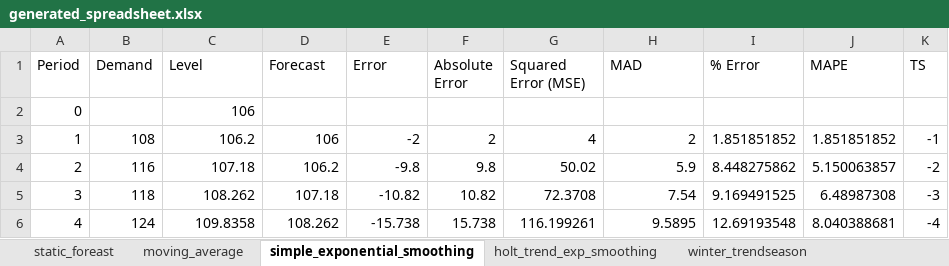
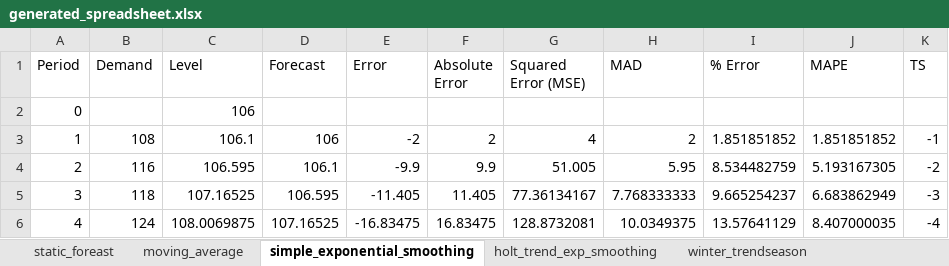
Before and after one commit to yuu511/python_excel_forecasting, an Excel workbook: hw4/pizza/generated_spreadsheet.xlsx, sheet simple_exponential_smoothing, drawn as a sheet; only a part is shown; values as stored, in another font and other column widths than the file's, no borders; the diff covers the shown part only; the diff names each change by its address in the sheet, - before the commit and + after, or states it on an @@ line.

```diff
--- a/hw4/pizza/generated_spreadsheet.xlsx (sheet simple_exponential_smoothing)
+++ b/hw4/pizza/generated_spreadsheet.xlsx (sheet simple_exponential_smoothing)
-C3 (Level): 106.2
+C3 (Level): 106.1
-C4 (Level): 107.18
+C4 (Level): 106.595
-D4 (Forecast): 106.2
+D4 (Forecast): 106.1
-E4 (Error): -9.8
+E4 (Error): -9.9
-F4 (Absolute Error): 9.8
+F4 (Absolute Error): 9.9
-G4 (Squared Error (MSE)): 50.02
+G4 (Squared Error (MSE)): 51.005
-H4 (MAD): 5.9
+H4 (MAD): 5.95
-I4 (% Error): 8.448275862
+I4 (% Error): 8.534482759
-J4 (MAPE): 5.150063857
+J4 (MAPE): 5.193167305
-C5 (Level): 108.262
+C5 (Level): 107.16525
-D5 (Forecast): 107.18
+D5 (Forecast): 106.595
-E5 (Error): -10.82
+E5 (Error): -11.405
-F5 (Absolute Error): 10.82
+F5 (Absolute Error): 11.405
-G5 (Squared Error (MSE)): 72.3708
+G5 (Squared Error (MSE)): 77.36134167
-H5 (MAD): 7.54
+H5 (MAD): 7.768333333
-I5 (% Error): 9.169491525
+I5 (% Error): 9.665254237
-J5 (MAPE): 6.48987308
+J5 (MAPE): 6.683862949
-C6 (Level): 109.8358
+C6 (Level): 108.0069875
-D6 (Forecast): 108.262
+D6 (Forecast): 107.16525
-E6 (Error): -15.738
+E6 (Error): -16.83475
-F6 (Absolute Error): 15.738
+F6 (Absolute Error): 16.83475
-G6 (Squared Error (MSE)): 116.199261
+G6 (Squared Error (MSE)): 128.8732081
-H6 (MAD): 9.5895
+H6 (MAD): 10.0349375
-I6 (% Error): 12.69193548
+I6 (% Error): 13.57641129
-J6 (MAPE): 8.040388681
+J6 (MAPE): 8.407000035
```
Also changed, not shown: 76 edited cells elsewhere in this sheet, sheet winter_trendseason, sheet holt_trend_exp_smoothing, hw4/ABC_alpha0.1/generated_spreadsheet.xlsx, hw4/flower/generated_spreadsheet.xlsx, 24 other files.
